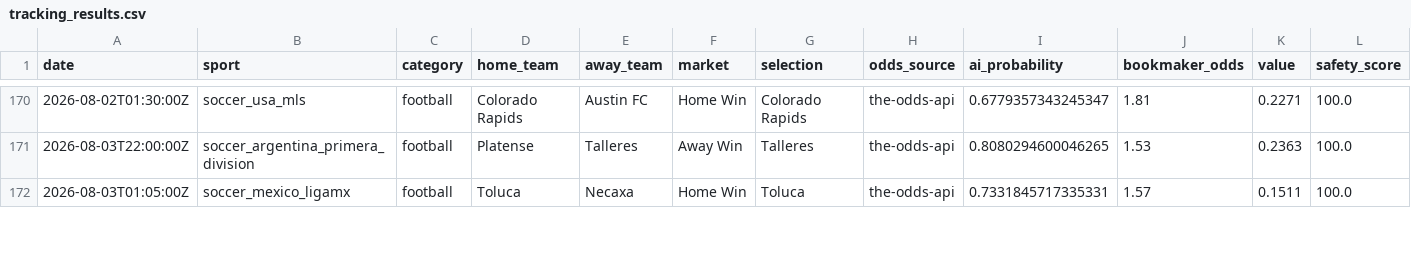
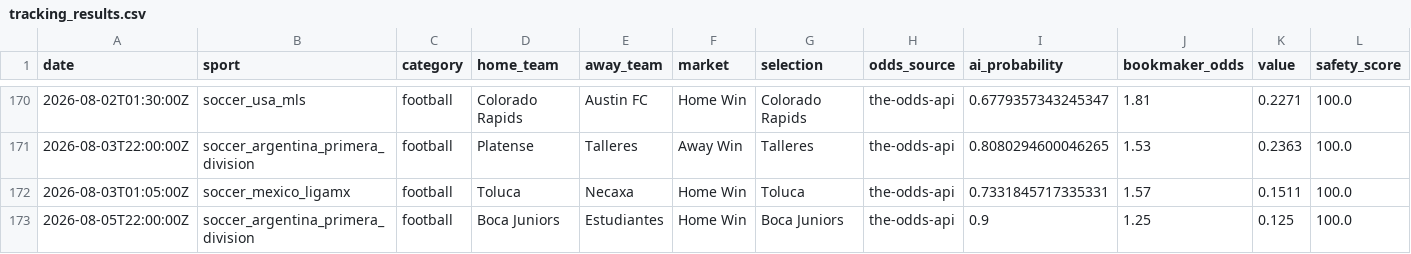
Before and after one commit to lazered543/ParisSportifs_IA_Ultime, a CSV file: tracking_results.csv, drawn as a sheet; only a part is shown, gaps mark what is left out; rows hold the shown columns only; the diff covers the shown part only; the diff names each change by its address in the sheet, - before the commit and + after, or states it on an @@ line.

```diff
--- a/tracking_results.csv
+++ b/tracking_results.csv
+row 173: 2026-08-05T22:00:00Z | soccer_argentina_primera_division | football | Boca Juniors | Estudiantes | Home Win | Boca Juniors | the-odds-api | 0.9 | 1.25 | 0.125 | 100.0
```
Also changed, not shown: 1 added row and 4 edited cells elsewhere in this file, data/predictions/value_bets_today.csv, data/processed/upcoming_odds.csv, 1 other file.
